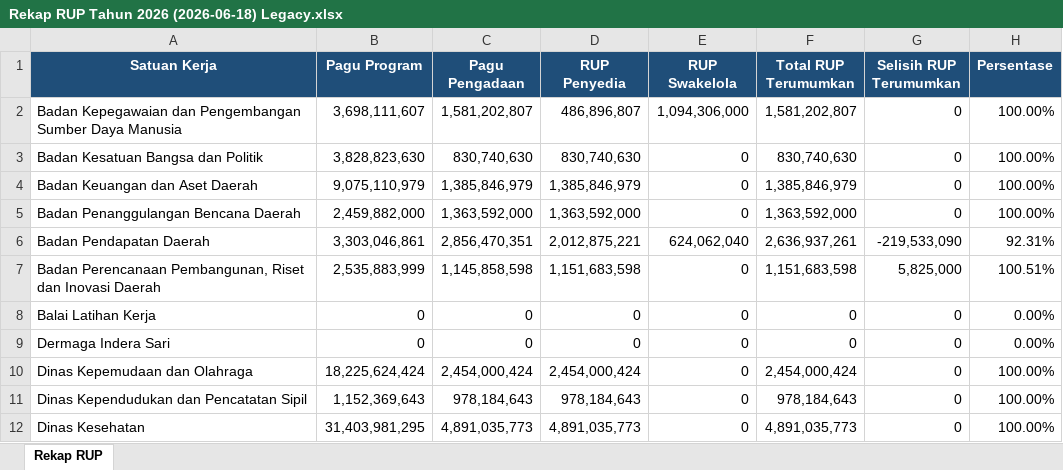
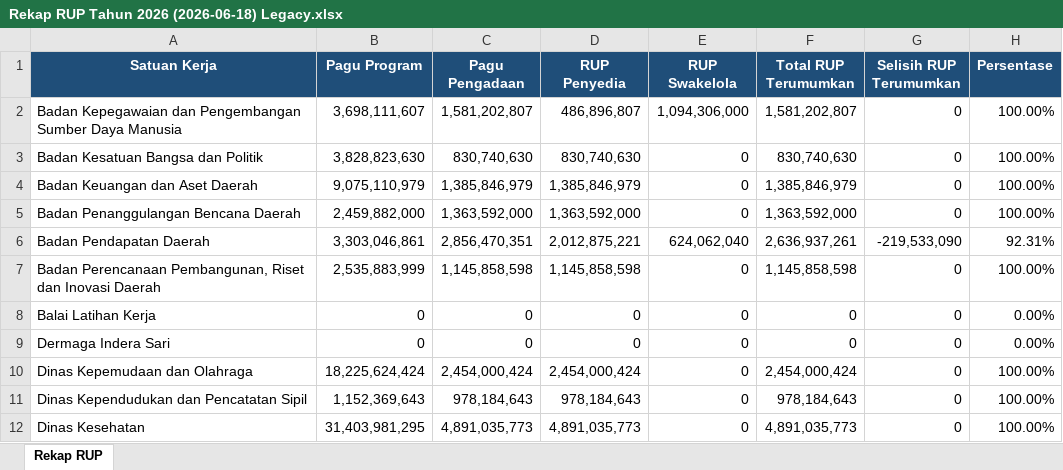
Before and after one commit to rizkipem-21/dashboard.pbjkobar-testing, an Excel workbook: output/rup/2026/Rekap RUP Tahun 2026 (2026-06-18) Legacy.xlsx, sheet Rekap RUP, drawn as a sheet; only a part is shown; values as stored, in another font and other column widths than the file's, no borders; the diff names each change by its address in the sheet, - before the commit and + after, or states it on an @@ line.

Commit message:
Auto update data RUP

```diff
--- a/output/rup/2026/Rekap RUP Tahun 2026 (2026-06-18) Legacy.xlsx (sheet Rekap RUP)
+++ b/output/rup/2026/Rekap RUP Tahun 2026 (2026-06-18) Legacy.xlsx (sheet Rekap RUP)
-D7 (RUP Penyedia): 1,151,683,598
+D7 (RUP Penyedia): 1,145,858,598
-F7 (Total RUP Terumumkan): 1,151,683,598
+F7 (Total RUP Terumumkan): 1,145,858,598
-G7 (Selisih RUP Terumumkan): 5,825,000
+G7 (Selisih RUP Terumumkan): 0
-H7 (Persentase): 100.51%
+H7 (Persentase): 100.00%
```
Also changed, not shown: output/rup/2024/Rekap RUP Tahun 2024 (2026-06-18) Legacy.xlsx, output/rup/2025/Rekap RUP Tahun 2025 (2026-06-18) Legacy.xlsx, 9 other files.
